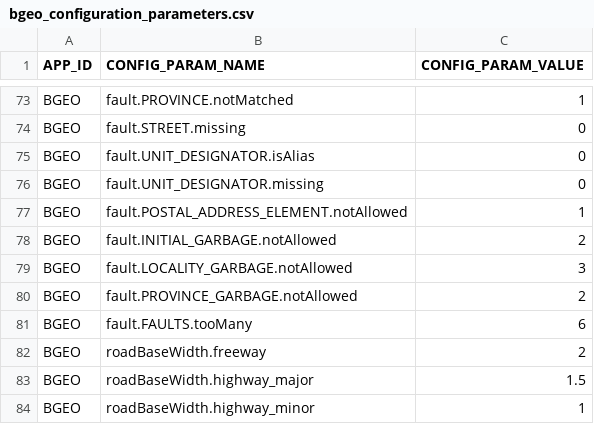
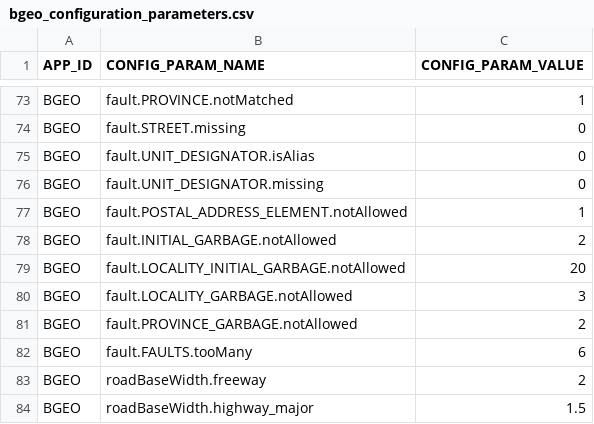
Before and after one commit to bcgov/ols-geocoder, a CSV file: ols-geocoder-core/src/main/resources/bgeo_configuration_parameters.csv, drawn as a sheet; only a part is shown, gaps mark what is left out; the shorter side is filled out with more unchanged rows.

Commit message:
- created a new parse target that allows a locality-only match to have "localityInitialGarbage" - penalize the localityInitialGarbage by a large amount to force it to be only a last-resort fallback

```diff
--- a/ols-geocoder-core/src/main/resources/bgeo_configuration_parameters.csv
+++ b/ols-geocoder-core/src/main/resources/bgeo_configuration_parameters.csv
@@ -78,2 +78,3 @@ BGEO,fault.POSTAL_ADDRESS_ELEMENT.notAllowed,"1"
 BGEO,fault.INITIAL_GARBAGE.notAllowed,"2"
+BGEO,fault.LOCALITY_INITIAL_GARBAGE.notAllowed,"20"
 BGEO,fault.LOCALITY_GARBAGE.notAllowed,"3"
```
Also changed, not shown: 3 other files.
